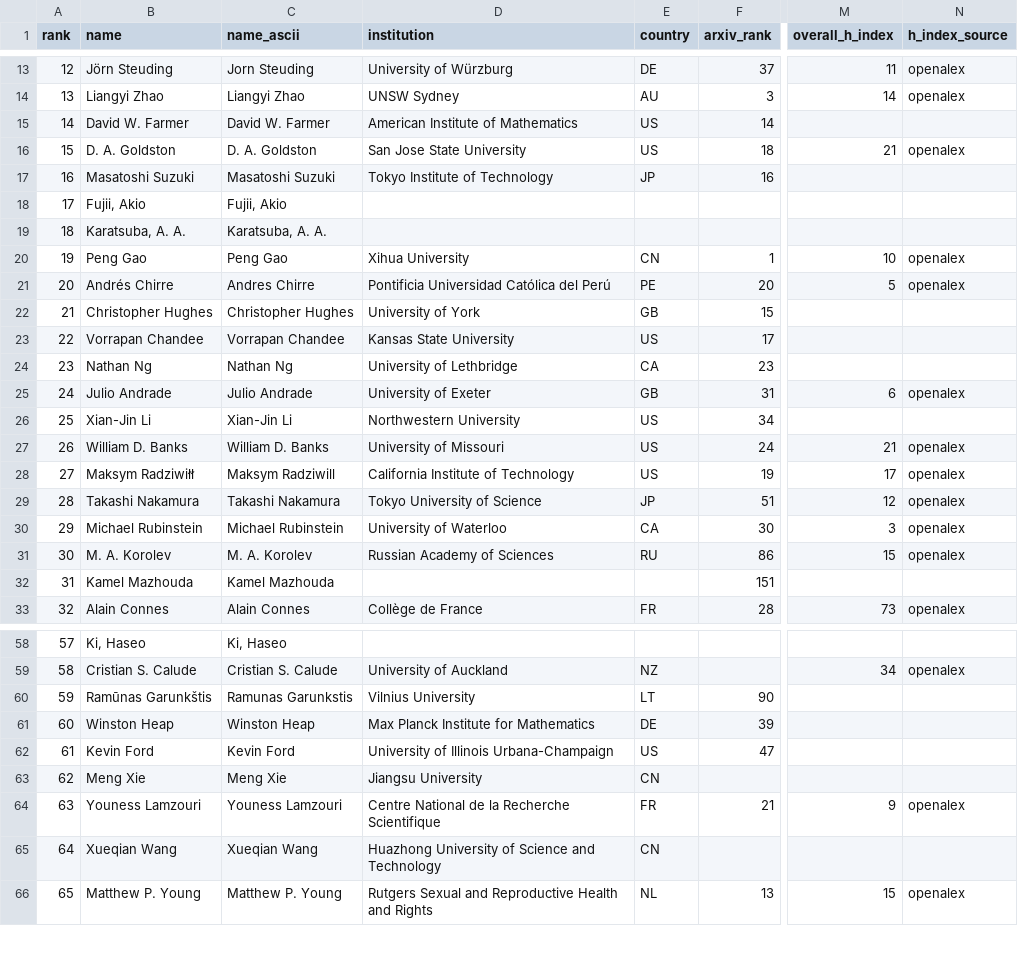
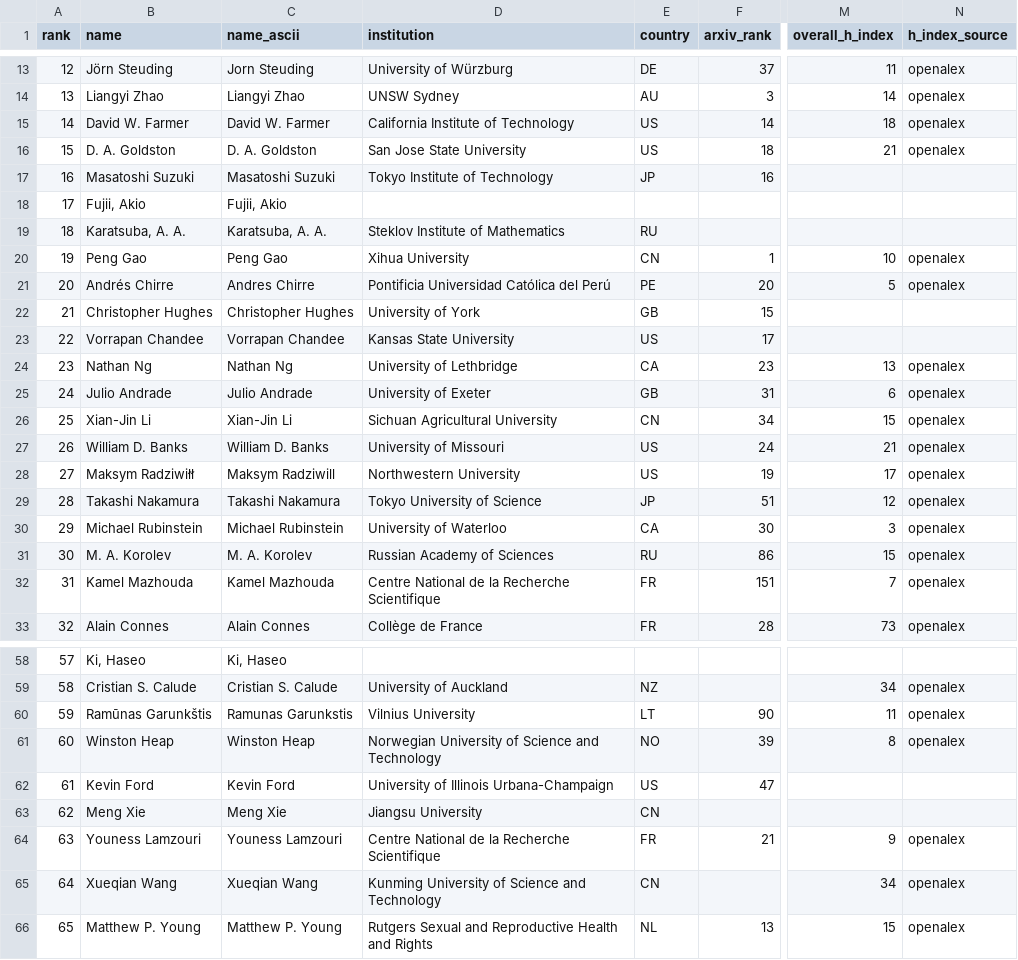
Before and after one commit to sthubbar/wwirh, a CSV file: _site/data/wwirh_top100.csv, drawn as a sheet; only a part is shown, gaps mark what is left out; the diff covers the shown part only; the diff names each change by its address in the sheet, - before the commit and + after, or states it on an @@ line.

```diff
--- a/_site/data/wwirh_top100.csv
+++ b/_site/data/wwirh_top100.csv
-D15 (institution): American Institute of Mathematics
+D15 (institution): California Institute of Technology
-M15 (overall_h_index): (empty)
+M15 (overall_h_index): 18
-N15 (h_index_source): (empty)
+N15 (h_index_source): openalex
-D19 (institution): (empty)
+D19 (institution): Steklov Institute of Mathematics
-E19 (country): (empty)
+E19 (country): RU
-M24 (overall_h_index): (empty)
+M24 (overall_h_index): 13
-N24 (h_index_source): (empty)
+N24 (h_index_source): openalex
-D26 (institution): Northwestern University
+D26 (institution): Sichuan Agricultural University
-E26 (country): US
+E26 (country): CN
-M26 (overall_h_index): (empty)
+M26 (overall_h_index): 15
-N26 (h_index_source): (empty)
+N26 (h_index_source): openalex
-D28 (institution): California Institute of Technology
+D28 (institution): Northwestern University
-D32 (institution): (empty)
+D32 (institution): Centre National de la Recherche Scientifique
-E32 (country): (empty)
+E32 (country): FR
-M32 (overall_h_index): (empty)
+M32 (overall_h_index): 7
-N32 (h_index_source): (empty)
+N32 (h_index_source): openalex
-M60 (overall_h_index): (empty)
+M60 (overall_h_index): 11
-N60:N61 (h_index_source): (empty)
+N60:N61 (h_index_source): openalex
-D61 (institution): Max Planck Institute for Mathematics
+D61 (institution): Norwegian University of Science and Technology
-E61 (country): DE
+E61 (country): NO
-M61 (overall_h_index): (empty)
+M61 (overall_h_index): 8
-D65 (institution): Huazhong University of Science and Technology
+D65 (institution): Kunming University of Science and Technology
-M65 (overall_h_index): (empty)
+M65 (overall_h_index): 34
-N65 (h_index_source): (empty)
+N65 (h_index_source): openalex
```
Also changed, not shown: 18 edited cells elsewhere in this file, 44 other files.
